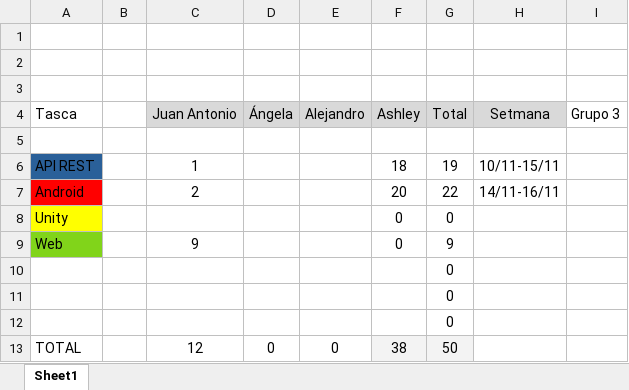
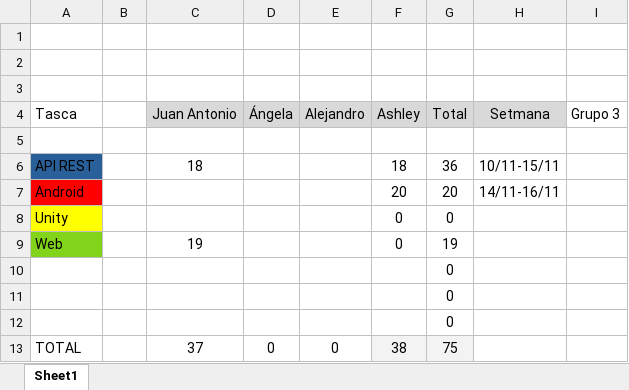
Before and after one commit to Angela0110/Proyecto_DSA_Rempalago, an Excel workbook: imputacioHoresDSA.xlsx, sheet Sheet1, drawn as a sheet; values as stored, in another font and other column widths than the file's, no borders; charts and pictures not drawn; the diff names each change by its address in the sheet, - before the commit and + after, or states it on an @@ line.

Commit message:
actualización horas excel

```diff
--- a/imputacioHoresDSA.xlsx (sheet Sheet1)
+++ b/imputacioHoresDSA.xlsx (sheet Sheet1)
-C6 (Juan Antonio): 1
+C6 (Juan Antonio): 18
-G6 (Total): 19
+G6 (Total): 36
-C7 (Juan Antonio): 2
+C7 (Juan Antonio): (empty)
-G7 (Total): 22
+G7 (Total): 20
-C9 (Juan Antonio): 9
+C9 (Juan Antonio): 19
-G9 (Total): 9
+G9 (Total): 19
-C13 (Juan Antonio): 12
+C13 (Juan Antonio): 37
-G13 (Total): 50
+G13 (Total): 75
```
Also changed, not shown: charts or pictures, 1 other file.
